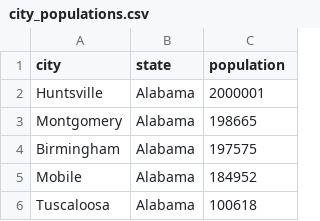
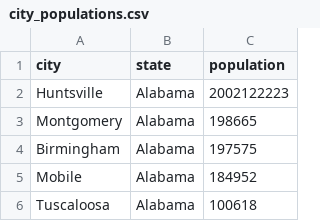
Before and after one commit to WilliamJPriest/Population-Node-Server, a CSV file: city_populations.csv, drawn as a sheet; only a part is shown.

```diff
--- a/city_populations.csv
+++ b/city_populations.csv
@@ -1,3 +1,3 @@
 city,state,population
-Huntsville,Alabama,2000001
+Huntsville,Alabama,2002122223
 Montgomery,Alabama,198665
```
Also changed, not shown: 2 other files.
